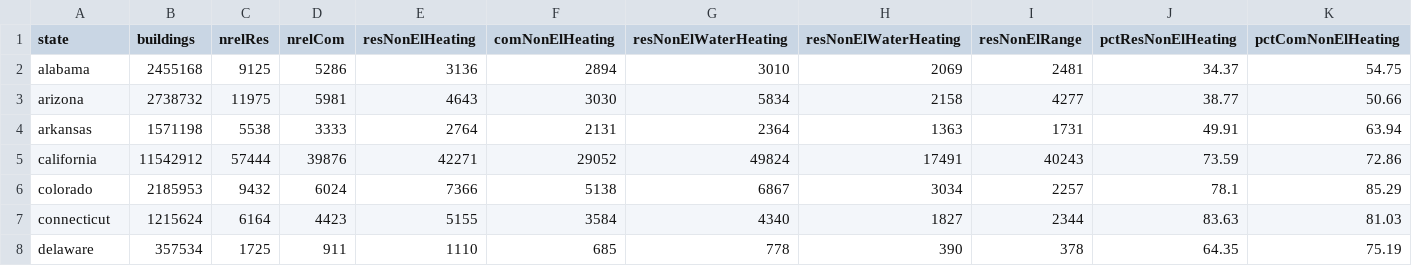
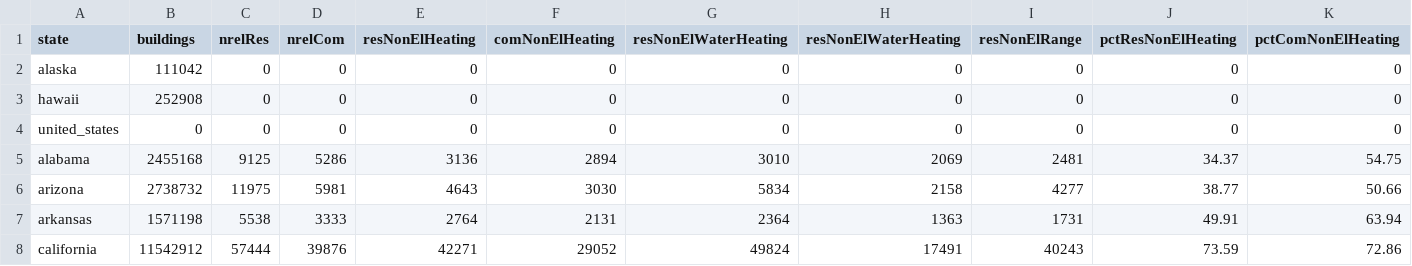
Before and after one commit to chihacknight/decarbonize-my-state, a CSV file: data/raw/buildings_data.csv, drawn as a sheet; only a part is shown; the shorter side is filled out with more unchanged rows; rows hold the shown columns only; the diff names each change by its address in the sheet, - before the commit and + after, or states it on an @@ line.

```diff
--- a/data/raw/buildings_data.csv
+++ b/data/raw/buildings_data.csv
+row 2: alaska | 111042 | 0 | 0 | 0 | 0 | 0 | 0 | 0 | 0 | 0
+row 3: hawaii | 252908 | 0 | 0 | 0 | 0 | 0 | 0 | 0 | 0 | 0
+row 4: united_states | 0 | 0 | 0 | 0 | 0 | 0 | 0 | 0 | 0 | 0
```
Also changed, not shown: data/raw/vehicles_data.csv, 3 other files.
